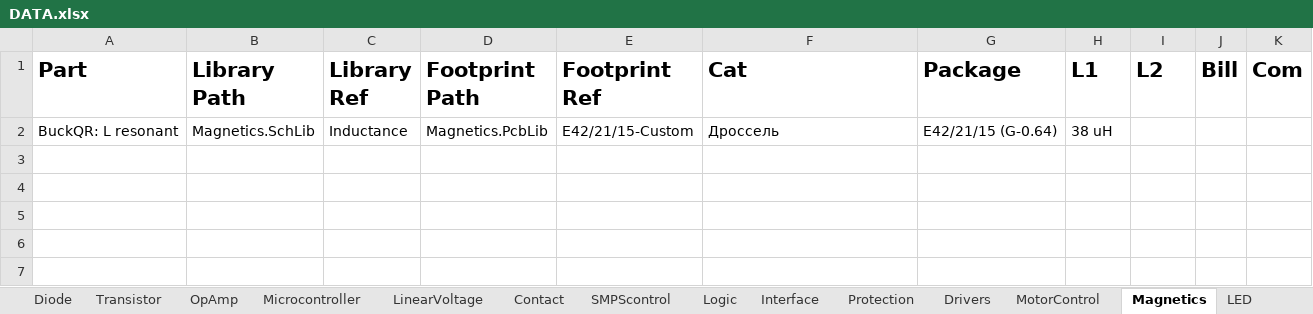
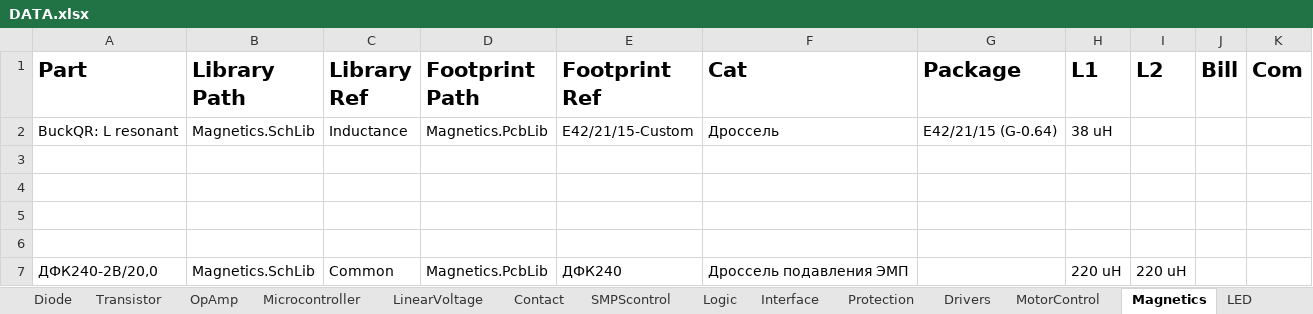
Before and after one commit to KirB523/LIB, an Excel workbook: DATA.xlsx, sheet Magnetics, drawn as a sheet; values as stored, in another font and other column widths than the file's, no borders; the diff names each change by its address in the sheet, - before the commit and + after, or states it on an @@ line.

```diff
--- a/DATA.xlsx (sheet Magnetics)
+++ b/DATA.xlsx (sheet Magnetics)
+row 3: (empty)
+row 4: (empty)
+row 5: (empty)
+row 6: (empty)
+row 7: ДФК240-2В/20,0 | Magnetics.SchLib | Common | Magnetics.PcbLib | ДФК240 | Дроссель подавления ЭМП |  | 220 uH | 220 uH
```
Also changed, not shown: sheet Interface, sheet DC-DC, sheet LinearVoltage, sheet Capacitors Other, sheet Sensors, sheet SMPScontrol, 2 more sheets, 12 other files.
